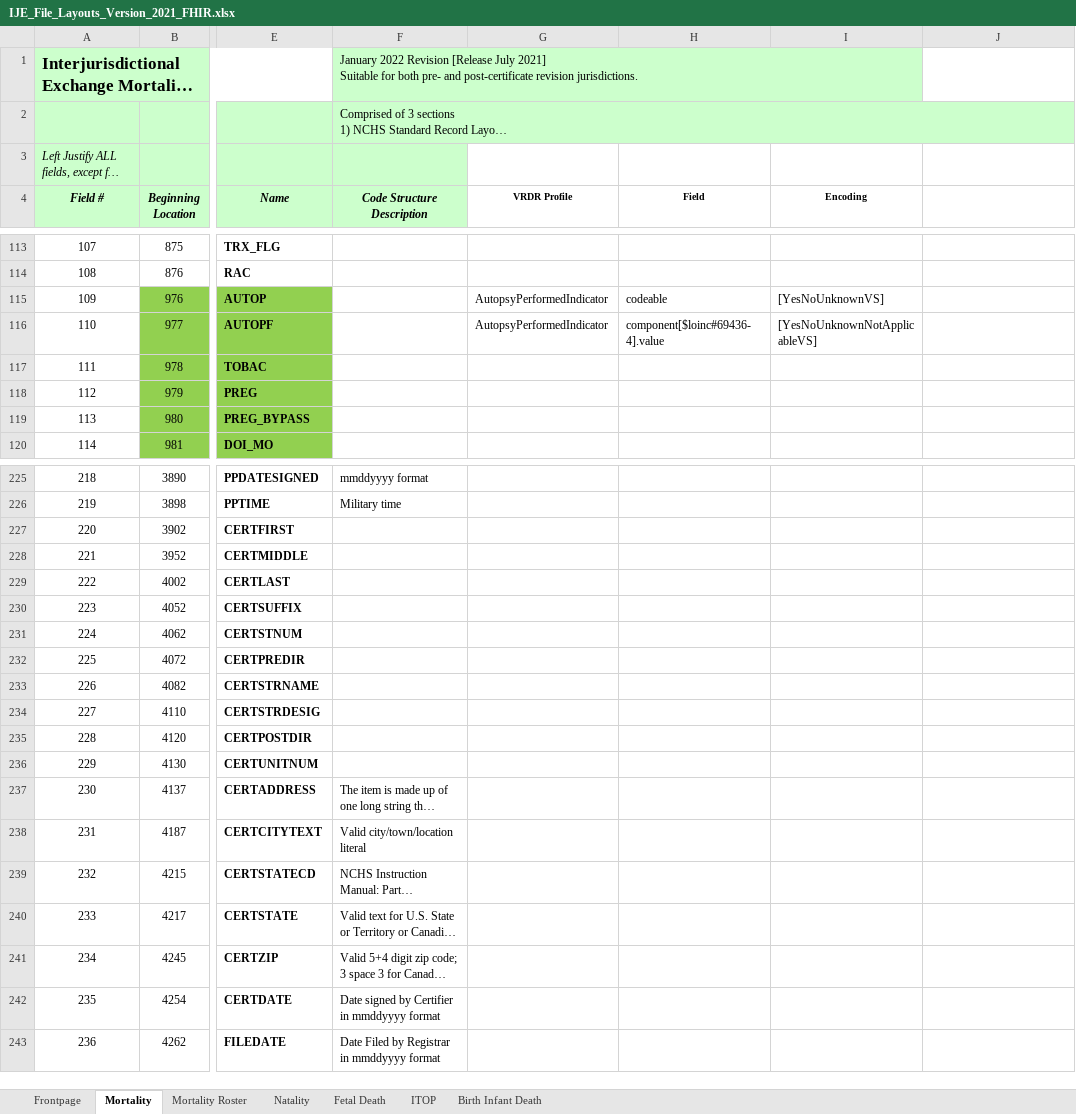
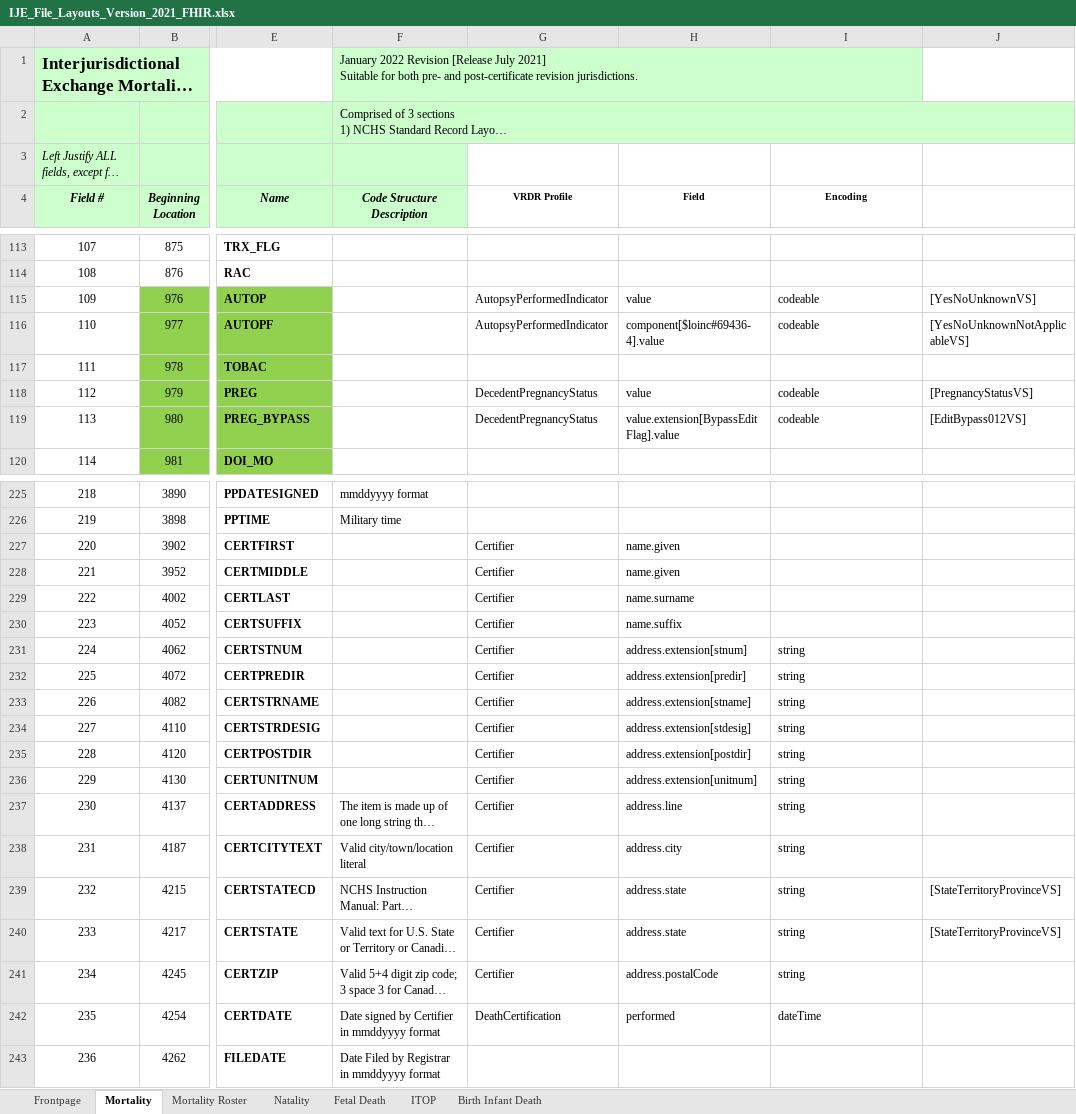
Before and after one commit to HL7/vrdr, an Excel workbook: input/images/IJE_File_Layouts_Version_2021_FHIR.xlsx, sheet Mortality, drawn as a sheet; only a part is shown, gaps mark what is left out; long unchanged cells end in …; values as stored, in another font and other column widths than the file's, no borders; the diff covers the shown part only; the diff names each change by its address in the sheet, - before the commit and + after, or states it on an @@ line.

```diff
--- a/input/images/IJE_File_Layouts_Version_2021_FHIR.xlsx (sheet Mortality)
+++ b/input/images/IJE_File_Layouts_Version_2021_FHIR.xlsx (sheet Mortality)
-H115 (Field): codeable
+H115 (Field): value
-I115 (Encoding): [YesNoUnknownVS]
+I115 (Encoding): codeable
-J115: (empty)
+J115: [YesNoUnknownVS]
-I116 (Encoding): [YesNoUnknownNotApplicableVS]
+I116 (Encoding): codeable
-J116: (empty)
+J116: [YesNoUnknownNotApplicableVS]
-G118:G119 (VRDR Profile): (empty)
+G118:G119 (VRDR Profile): DecedentPregnancyStatus
-H118 (Field): (empty)
+H118 (Field): value
-I118:I119 (Encoding): (empty)
+I118:I119 (Encoding): codeable
-J118: (empty)
+J118: [PregnancyStatusVS]
-H119 (Field): (empty)
+H119 (Field): value.extension[BypassEditFlag].value
-J119: (empty)
+J119: [EditBypass012VS]
-G227:G241 (VRDR Profile): (empty)
+G227:G241 (VRDR Profile): Certifier
-H227:H228 (Field): (empty)
+H227:H228 (Field): name.given
-H229 (Field): (empty)
+H229 (Field): name.surname
-H230 (Field): (empty)
+H230 (Field): name.suffix
-H231 (Field): (empty)
+H231 (Field): address.extension[stnum]
-I231:I241 (Encoding): (empty)
+I231:I241 (Encoding): string
-H232 (Field): (empty)
+H232 (Field): address.extension[predir]
-H233 (Field): (empty)
+H233 (Field): address.extension[stname]
-H234 (Field): (empty)
+H234 (Field): address.extension[stdesig]
-H235 (Field): (empty)
+H235 (Field): address.extension[postdir]
-H236 (Field): (empty)
+H236 (Field): address.extension[unitnum]
-H237 (Field): (empty)
+H237 (Field): address.line
-H238 (Field): (empty)
+H238 (Field): address.city
-H239:H240 (Field): (empty)
+H239:H240 (Field): address.state
-J239:J240: (empty)
+J239:J240: [StateTerritoryProvinceVS]
-H241 (Field): (empty)
+H241 (Field): address.postalCode
-G242 (VRDR Profile): (empty)
+G242 (VRDR Profile): DeathCertification
-H242 (Field): (empty)
+H242 (Field): performed
-I242 (Encoding): (empty)
+I242 (Encoding): dateTime
```
Also changed, not shown: 134 edited cells elsewhere in this sheet, 4 other files.
